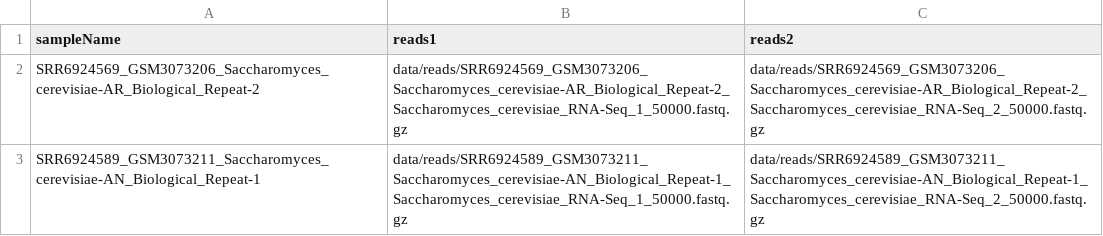
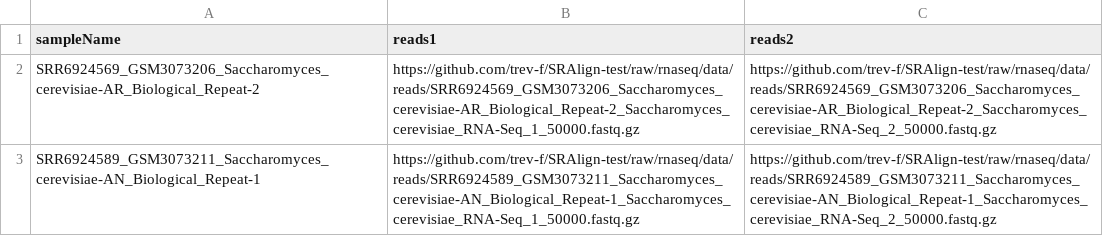
Before and after one commit to utia-gc/ngs-test, a CSV file: samplesheets/samplesheet_pe.csv, drawn as a sheet.

```diff
--- a/samplesheets/samplesheet_pe.csv
+++ b/samplesheets/samplesheet_pe.csv
@@ -1,3 +1,3 @@
 sampleName,reads1,reads2
-SRR6924569_GSM3073206_Saccharomyces_cerevisiae-AR_Biological_Repeat-2,data/reads/SRR6924569_GSM3073206_Saccharomyces_cerevisiae-AR_Biological_Repeat-2_Saccharomyces_cerevisiae_RNA-Seq_1_50000.fastq.gz,data/reads/SRR6924569_GSM3073206_Saccharomyces_cerevisiae-AR_Biological_Repeat-2_Saccharomyces_cerevisiae_RNA-Seq_2_50000.fastq.gz
-SRR6924589_GSM3073211_Saccharomyces_cerevisiae-AN_Biological_Repeat-1,data/reads/SRR6924589_GSM3073211_Saccharomyces_cerevisiae-AN_Biological_Repeat-1_Saccharomyces_cerevisiae_RNA-Seq_1_50000.fastq.gz,data/reads/SRR6924589_GSM3073211_Saccharomyces_cerevisiae-AN_Biological_Repeat-1_Saccharomyces_cerevisiae_RNA-Seq_2_50000.fastq.gz
+SRR6924569_GSM3073206_Saccharomyces_cerevisiae-AR_Biological_Repeat-2,https://github.com/trev-f/SRAlign-test/raw/rnaseq/data/reads/SRR6924569_GSM3073206_Saccharomyces_cerevisiae-AR_Biological_Repeat-2_Saccharomyces_cerevisiae_RNA-Seq_1_50000.fastq.gz,https://github.com/trev-f/SRAlign-test/raw/rnaseq/data/reads/SRR6924569_GSM3073206_Saccharomyces_cerevisiae-AR_Biological_Repeat-2_Saccharomyces_cerevisiae_RNA-Seq_2_50000.fastq.gz
+SRR6924589_GSM3073211_Saccharomyces_cerevisiae-AN_Biological_Repeat-1,https://github.com/trev-f/SRAlign-test/raw/rnaseq/data/reads/SRR6924589_GSM3073211_Saccharomyces_cerevisiae-AN_Biological_Repeat-1_Saccharomyces_cerevisiae_RNA-Seq_1_50000.fastq.gz,https://github.com/trev-f/SRAlign-test/raw/rnaseq/data/reads/SRR6924589_GSM3073211_Saccharomyces_cerevisiae-AN_Biological_Repeat-1_Saccharomyces_cerevisiae_RNA-Seq_2_50000.fastq.gz
```
Also changed, not shown: samplesheets/samplesheet_all.csv, samplesheets/samplesheet_se.csv.
